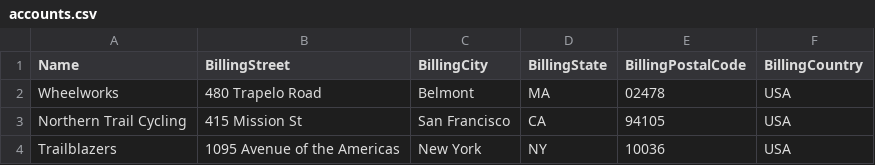
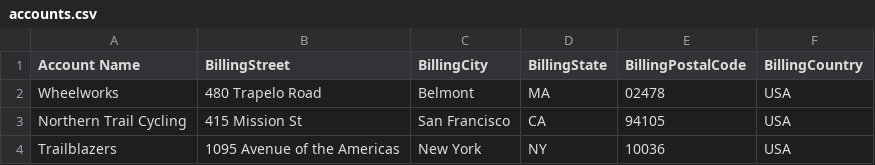
Before and after one commit to trailheadapps/ebikes-lwc, a CSV file: data/accounts.csv, drawn as a sheet.

Commit message:
Fixing sample daa csv header

```diff
--- a/data/accounts.csv
+++ b/data/accounts.csv
@@ -1,2 +1,2 @@
-Name,BillingStreet,BillingCity,BillingState,BillingPostalCode,BillingCountry
+Account Name,BillingStreet,BillingCity,BillingState,BillingPostalCode,BillingCountry
 Wheelworks,480 Trapelo Road,Belmont,MA,02478,USA
```
